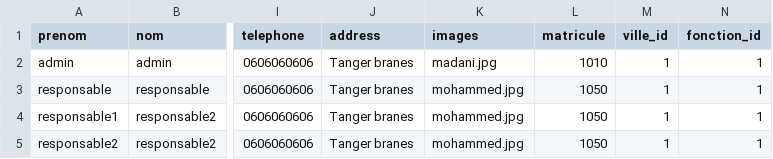
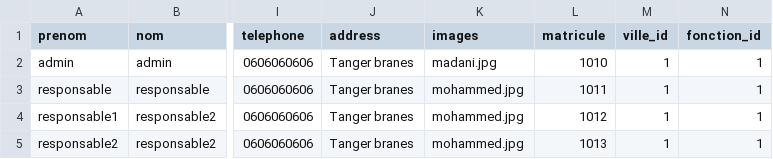
Before and after one commit to hamidAchaou/gestion-personnels, a CSV file: app/database/data/Users.csv, drawn as a sheet; only a part is shown, gaps mark what is left out; the diff names each change by its address in the sheet, - before the commit and + after, or states it on an @@ line.

```diff
--- a/app/database/data/Users.csv
+++ b/app/database/data/Users.csv
-L3 (matricule): 1050
+L3 (matricule): 1011
-L4 (matricule): 1050
+L4 (matricule): 1012
-L5 (matricule): 1050
+L5 (matricule): 1013
```
Also changed, not shown: app/database/data/pkg_Conges/Conges/Conges.csv, app/database/data/pkg_PriseDeServices/personnels/Personnels.csv, 9 other files.
